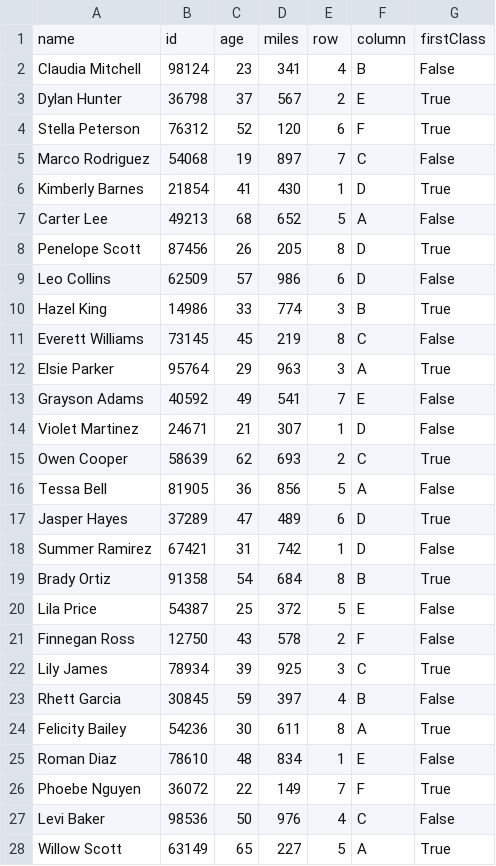
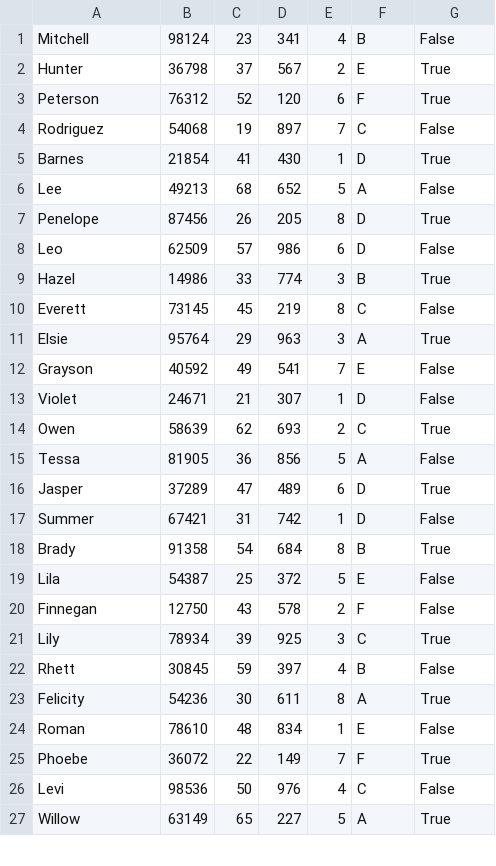
Before and after one commit to NaySp/TareaIntegradoraESTRUC, a CSV file: data/Libro1.csv, drawn as a sheet; only a part is shown; the diff covers the shown part only.

```diff
--- a/data/Libro1.csv
+++ b/data/Libro1.csv
@@ -1,28 +1,27 @@
-name;id;age;miles;row;column;firstClass
-Claudia Mitchell;98124;23;341;4;B;False
-Dylan Hunter;36798;37;567;2;E;True
-Stella Peterson;76312;52;120;6;F;True
-Marco Rodriguez;54068;19;897;7;C;False
-Kimberly Barnes;21854;41;430;1;D;True
-Carter Lee;49213;68;652;5;A;False
-Penelope Scott;87456;26;205;8;D;True
-Leo Collins;62509;57;986;6;D;False
-Hazel King;14986;33;774;3;B;True
-Everett Williams;73145;45;219;8;C;False
-Elsie Parker;95764;29;963;3;A;True
-Grayson Adams;40592;49;541;7;E;False
-Violet Martinez;24671;21;307;1;D;False
-Owen Cooper;58639;62;693;2;C;True
-Tessa Bell;81905;36;856;5;A;False
-Jasper Hayes;37289;47;489;6;D;True
-Summer Ramirez;67421;31;742;1;D;False
-Brady Ortiz;91358;54;684;8;B;True
-Lila Price;54387;25;372;5;E;False
-Finnegan Ross;12750;43;578;2;F;False
-Lily James;78934;39;925;3;C;True
-Rhett Garcia;30845;59;397;4;B;False
-Felicity Bailey;54236;30;611;8;A;True
-Roman Diaz;78610;48;834;1;E;False
-Phoebe Nguyen;36072;22;149;7;F;True
-Levi Baker;98536;50;976;4;C;False
-Willow Scott;63149;65;227;5;A;True
+Mitchell;98124;23;341;4;B;False
+Hunter;36798;37;567;2;E;True;
+Peterson;76312;52;120;6;F;True;
+Rodriguez;54068;19;897;7;C;False;
+Barnes;21854;41;430;1;D;True;
+Lee;49213;68;652;5;A;False;
+Penelope;87456;26;205;8;D;True;
+Leo;62509;57;986;6;D;False;
+Hazel;14986;33;774;3;B;True;
+Everett;73145;45;219;8;C;False;
+Elsie;95764;29;963;3;A;True;
+Grayson;40592;49;541;7;E;False;
+Violet;24671;21;307;1;D;False;
+Owen;58639;62;693;2;C;True;
+Tessa;81905;36;856;5;A;False;
+Jasper;37289;47;489;6;D;True;
+Summer;67421;31;742;1;D;False;
+Brady;91358;54;684;8;B;True;
+Lila;54387;25;372;5;E;False;
+Finnegan;12750;43;578;2;F;False;
+Lily;78934;39;925;3;C;True;
+Rhett;30845;59;397;4;B;False;
+Felicity;54236;30;611;8;A;True;
+Roman;78610;48;834;1;E;False;
+Phoebe;36072;22;149;7;F;True;
+Levi;98536;50;976;4;C;False;
+Willow;63149;65;227;5;A;True;
```
Also changed, not shown: 1 removed row and 20 edited cells elsewhere in this file, 3 other files.
